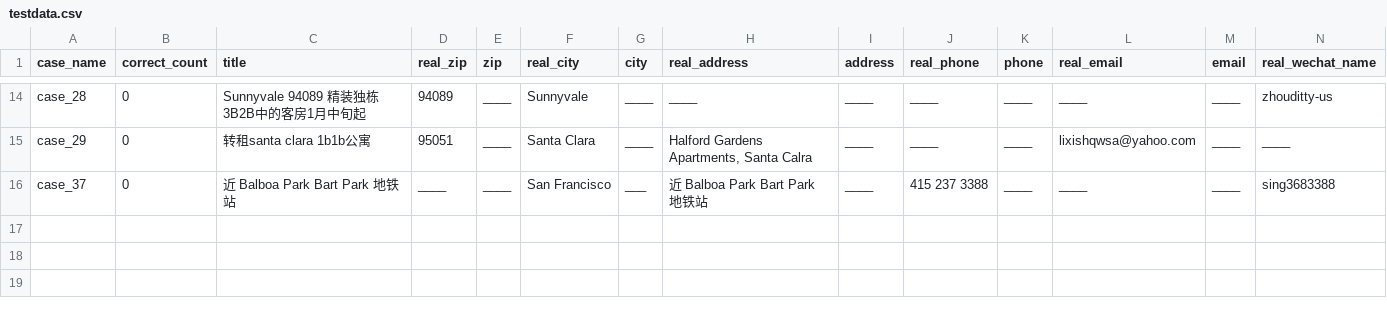
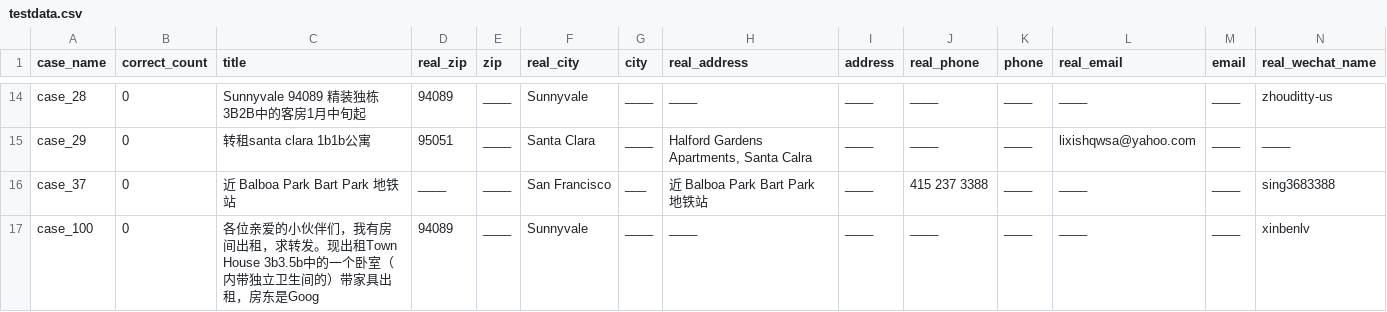
Before and after one commit to haoshiyou/haoshiyou-ai, a CSV file: input/testdata.csv, drawn as a sheet; only a part is shown, gaps mark what is left out; rows hold the shown columns only; the diff names each change by its address in the sheet, - before the commit and + after, or states it on an @@ line.

Commit message:
Update add test case

```diff
--- a/input/testdata.csv
+++ b/input/testdata.csv
+row 17: case_100 | 0 | 各位亲爱的小伙伴们，我有房间出租，求转发。现出租Town House 3b3.5b中的一个卧室（内带独立卫生间的）带家具出租，房东是Goog | 94089 | ____ | Sunnyvale | ____ | ____ | ____ | ____ | ____ | ____ | ____ | xinbenlv
```
Also changed, not shown: 1 other file.
